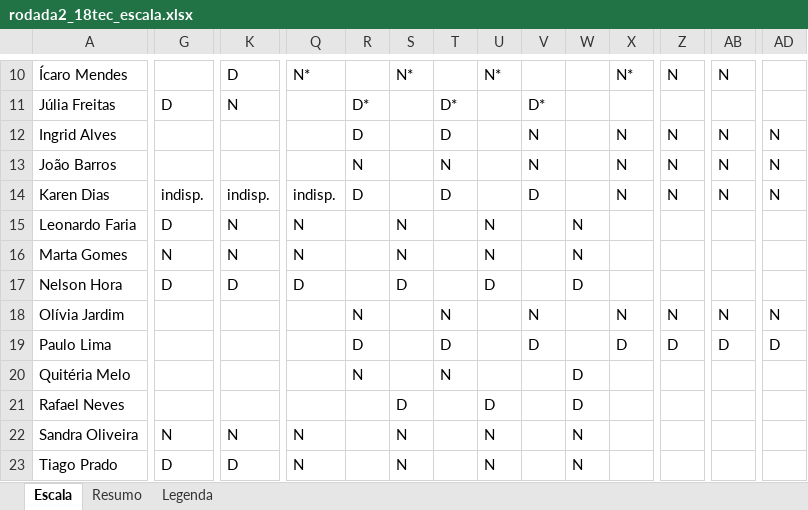
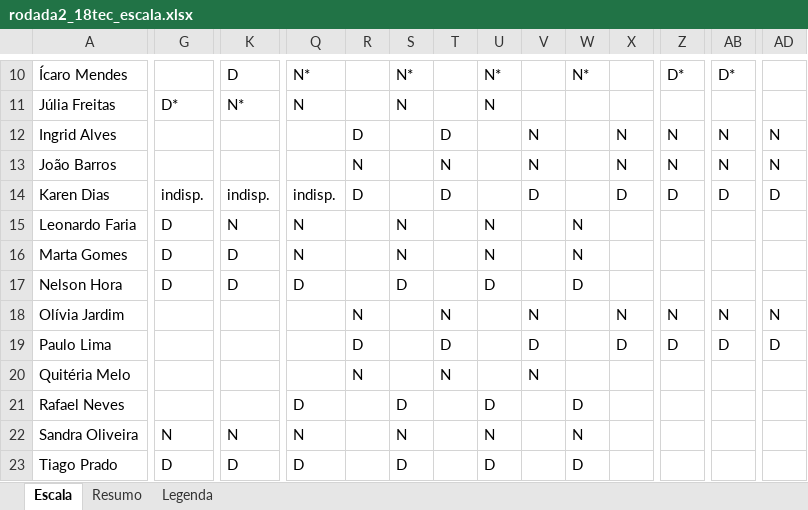
Before and after one commit to otacabral/tcc-nrp, an Excel workbook: docs/demonstracao/rodada2_18tec_escala.xlsx, sheet Escala, drawn as a sheet; only a part is shown, gaps mark what is left out; values as stored, in another font and other column widths than the file's, no borders; the diff covers the shown part only; the diff names each change by its address in the sheet, - before the commit and + after, or states it on an @@ line.

Commit message:
v1.2: P14 e P17 conferidas, demonstracao identica

```diff
--- a/docs/demonstracao/rodada2_18tec_escala.xlsx (sheet Escala)
+++ b/docs/demonstracao/rodada2_18tec_escala.xlsx (sheet Escala)
-W10: (empty)
+W10: N*
-X10: N*
+X10: (empty)
-Z10: N
+Z10: D*
-AB10: N
+AB10: D*
-G11: D
+G11: D*
-K11: N
+K11: N*
-Q11: (empty)
+Q11: N
-R11: D*
+R11: (empty)
-S11: (empty)
+S11: N
-T11: D*
+T11: (empty)
-U11: (empty)
+U11: N
-V11: D*
+V11: (empty)
-X14: N
+X14: D
-Z14: N
+Z14: D
-AB14: N
+AB14: D
-AD14: N
+AD14: D
-G16: N
+G16: D
-K16: N
+K16: D
-V20: (empty)
+V20: N
-W20: D
+W20: (empty)
-Q21: (empty)
+Q21: D
-Q23: N
+Q23: D
-S23: N
+S23: D
-U23: N
+U23: D
-W23: N
+W23: D
```
Also changed, not shown: 80 edited cells elsewhere in this sheet, sheet Resumo, docs/demonstracao/rodada1_escala.xlsx, docs/demonstracao/rodada2_19tec_escala.xlsx, 46 other files.
